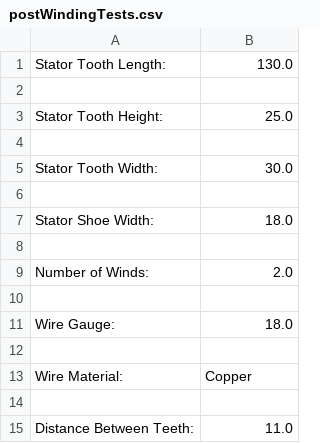
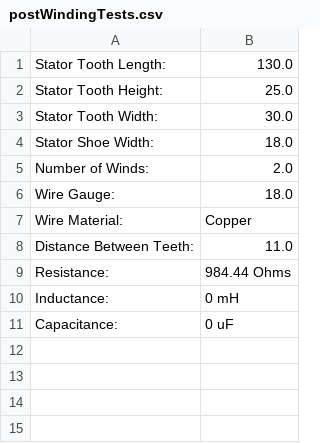
Before and after one commit to NCSUshennen/ncsu-automated-coil-winder, a CSV file: RaspPi/AutomatedCoilWinder/postWindingTests.csv, drawn as a sheet; removed rows and columns are numbered as before the commit, all else as after; the diff names each change by its address in the sheet, - before the commit and + after, or states it on an @@ line.

Commit message:
Post-Winding Test Resistance

```diff
--- a/RaspPi/AutomatedCoilWinder/postWindingTests.csv
+++ b/RaspPi/AutomatedCoilWinder/postWindingTests.csv
-row 2: (empty)
-row 4: (empty)
-row 6: (empty)
-row 8: (empty)
-row 10: (empty)
-row 12: (empty)
-row 14: (empty)
+row 9: Resistance: | 984.44 Ohms
+row 10: Inductance: | 0 mH
+row 11: Capacitance: | 0 uF
```
Also changed, not shown: 4 other files.
